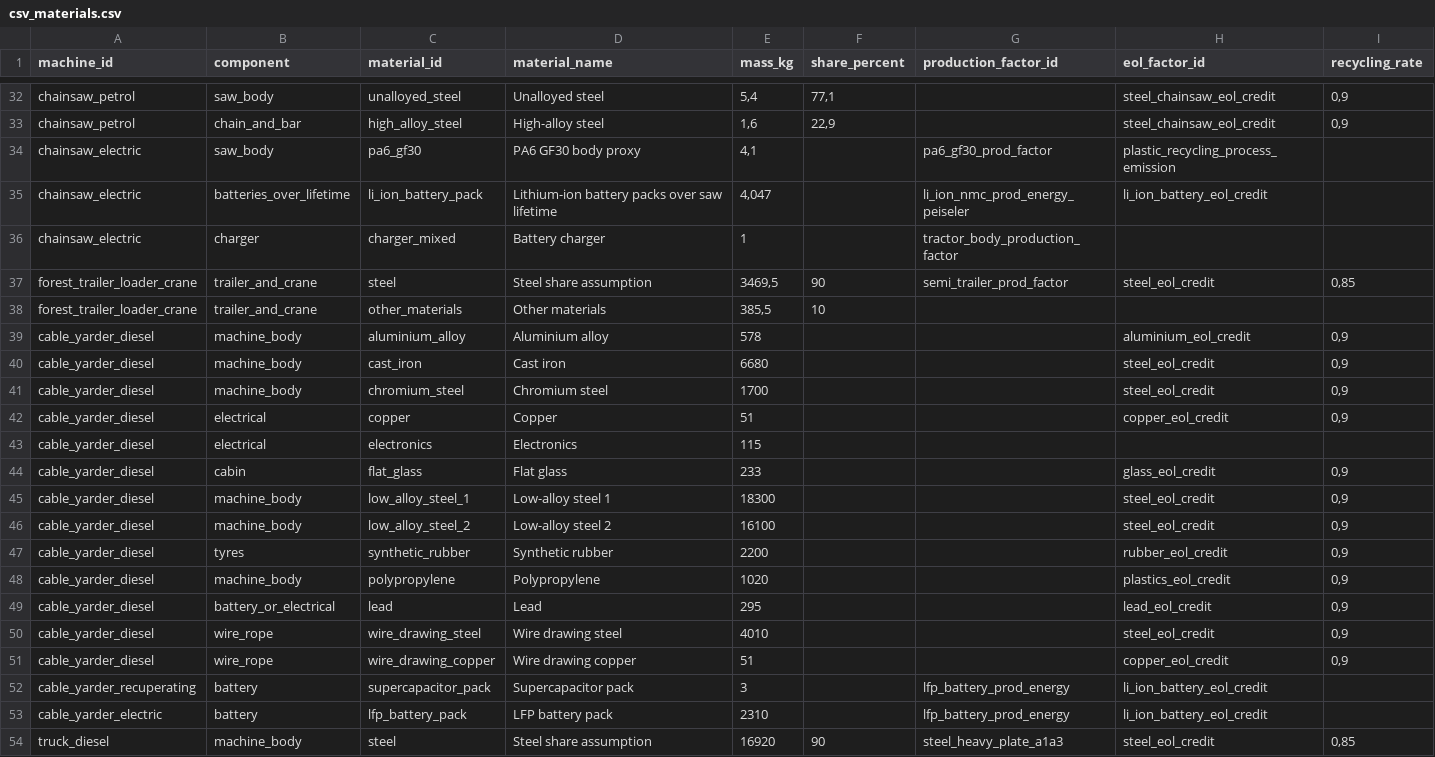
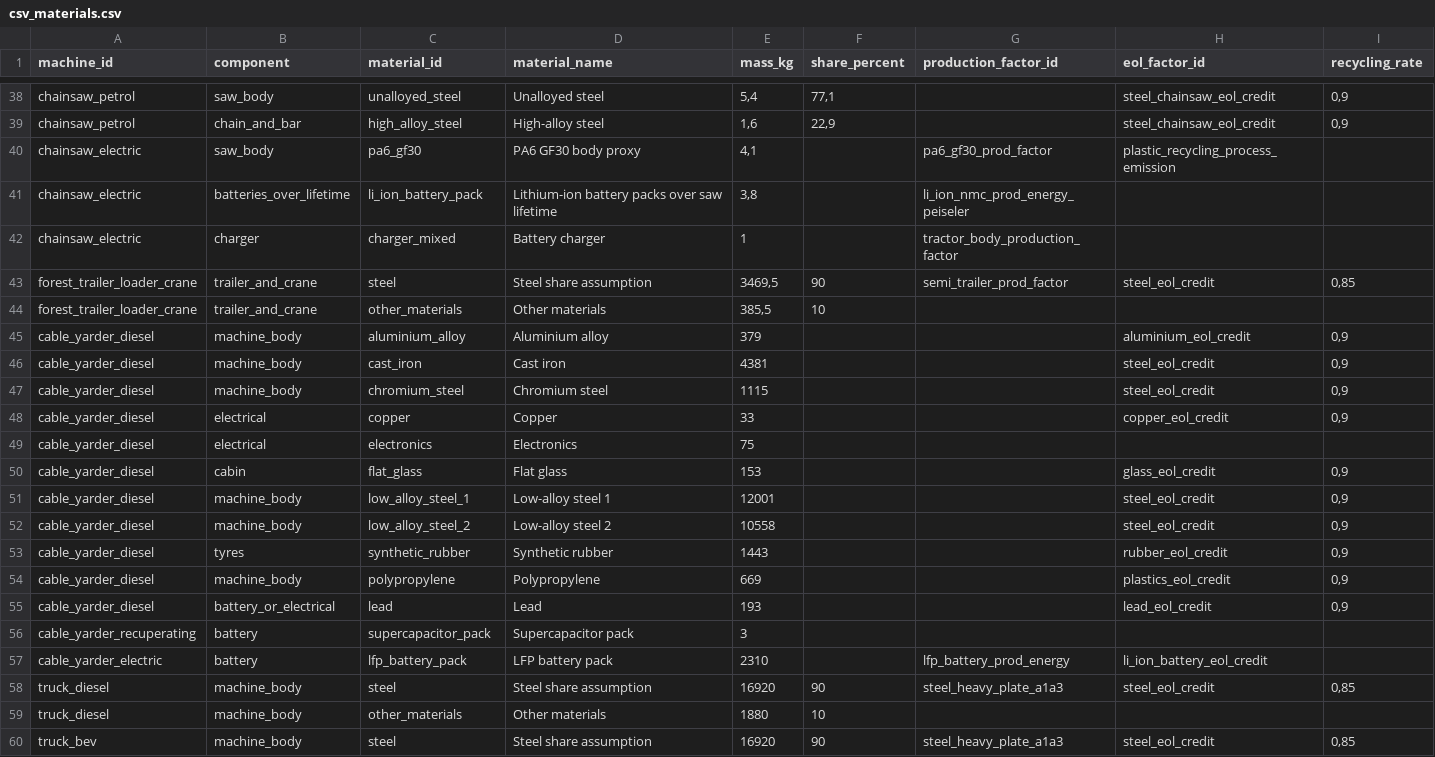
Before and after one commit to lostdots/forestry_LCA_frontend, a CSV file: csv_materials.csv, drawn as a sheet; only a part is shown, gaps mark what is left out; the shorter side is filled out with more unchanged rows; the diff covers the shown part only.

```diff
--- a/csv_materials.csv
+++ b/csv_materials.csv
@@ -34,3 +40,3 @@ chainsaw_petrol;chain_and_bar;high_alloy_steel;High-alloy steel;1,6;22,9;;steel_
 chainsaw_electric;saw_body;pa6_gf30;PA6 GF30 body proxy;4,1;;pa6_gf30_prod_factor;plastic_recycling_process_emission;
-chainsaw_electric;batteries_over_lifetime;li_ion_battery_pack;Lithium-ion battery packs over saw lifetime;4,047;;li_ion_nmc_prod_energy_peiseler;li_ion_battery_eol_credit;
+chainsaw_electric;batteries_over_lifetime;li_ion_battery_pack;Lithium-ion battery packs over saw lifetime;3,8;;li_ion_nmc_prod_energy_peiseler;;
 chainsaw_electric;charger;charger_mixed;Battery charger;1;;tractor_body_production_factor;;
@@ -38,16 +44,14 @@ forest_trailer_loader_crane;trailer_and_crane;steel;Steel share assumption;3469,
 forest_trailer_loader_crane;trailer_and_crane;other_materials;Other materials;385,5;10;;;
-cable_yarder_diesel;machine_body;aluminium_alloy;Aluminium alloy;578;;;aluminium_eol_credit;0,9
-cable_yarder_diesel;machine_body;cast_iron;Cast iron;6680;;;steel_eol_credit;0,9
-cable_yarder_diesel;machine_body;chromium_steel;Chromium steel;1700;;;steel_eol_credit;0,9
-cable_yarder_diesel;electrical;copper;Copper;51;;;copper_eol_credit;0,9
-cable_yarder_diesel;electrical;electronics;Electronics;115;;;;
-cable_yarder_diesel;cabin;flat_glass;Flat glass;233;;;glass_eol_credit;0,9
-cable_yarder_diesel;machine_body;low_alloy_steel_1;Low-alloy steel 1;18300;;;steel_eol_credit;0,9
-cable_yarder_diesel;machine_body;low_alloy_steel_2;Low-alloy steel 2;16100;;;steel_eol_credit;0,9
-cable_yarder_diesel;tyres;synthetic_rubber;Synthetic rubber;2200;;;rubber_eol_credit;0,9
-cable_yarder_diesel;machine_body;polypropylene;Polypropylene;1020;;;plastics_eol_credit;0,9
-cable_yarder_diesel;battery_or_electrical;lead;Lead;295;;;lead_eol_credit;0,9
-cable_yarder_diesel;wire_rope;wire_drawing_steel;Wire drawing steel;4010;;;steel_eol_credit;0,9
-cable_yarder_diesel;wire_rope;wire_drawing_copper;Wire drawing copper;51;;;copper_eol_credit;0,9
-cable_yarder_recuperating;battery;supercapacitor_pack;Supercapacitor pack;3;;lfp_battery_prod_energy;li_ion_battery_eol_credit;
+cable_yarder_diesel;machine_body;aluminium_alloy;Aluminium alloy;379;;;aluminium_eol_credit;0,9
+cable_yarder_diesel;machine_body;cast_iron;Cast iron;4381;;;steel_eol_credit;0,9
+cable_yarder_diesel;machine_body;chromium_steel;Chromium steel;1115;;;steel_eol_credit;0,9
+cable_yarder_diesel;electrical;copper;Copper;33;;;copper_eol_credit;0,9
+cable_yarder_diesel;electrical;electronics;Electronics;75;;;;
+cable_yarder_diesel;cabin;flat_glass;Flat glass;153;;;glass_eol_credit;0,9
+cable_yarder_diesel;machine_body;low_alloy_steel_1;Low-alloy steel 1;12001;;;steel_eol_credit;0,9
+cable_yarder_diesel;machine_body;low_alloy_steel_2;Low-alloy steel 2;10558;;;steel_eol_credit;0,9
+cable_yarder_diesel;tyres;synthetic_rubber;Synthetic rubber;1443;;;rubber_eol_credit;0,9
+cable_yarder_diesel;machine_body;polypropylene;Polypropylene;669;;;plastics_eol_credit;0,9
+cable_yarder_diesel;battery_or_electrical;lead;Lead;193;;;lead_eol_credit;0,9
+cable_yarder_recuperating;battery;supercapacitor_pack;Supercapacitor pack;3;;;;
 cable_yarder_electric;battery;lfp_battery_pack;LFP battery pack;2310;;lfp_battery_prod_energy;li_ion_battery_eol_credit;
```
Also changed, not shown: 6 added rows and 26 edited cells elsewhere in this file, csv_emission_repository.csv, csv_machines.csv, 4 other files.
